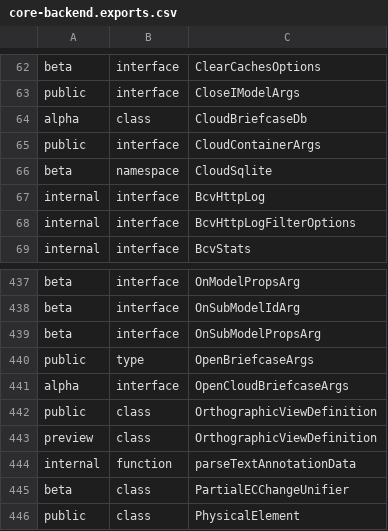
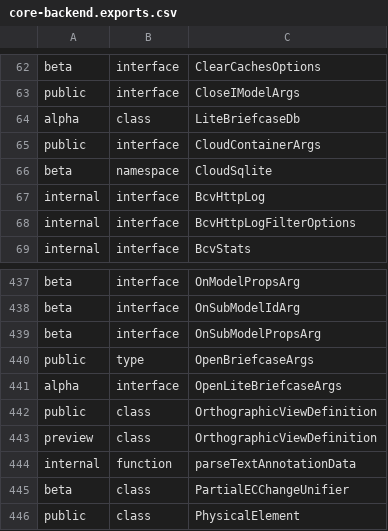
Before and after one commit to iTwin/itwinjs-core, a CSV file: common/api/summary/core-backend.exports.csv, drawn as a sheet; only a part is shown, gaps mark what is left out.

Commit message:
Rename CloudBriefcaseDb to LiteBriefcaseDb and update related interfaces and documentation for lightweight briefcase support; deprecate old aliases.

```diff
--- a/common/api/summary/core-backend.exports.csv
+++ b/common/api/summary/core-backend.exports.csv
@@ -63,3 +63,3 @@ beta;interface;ClearCachesOptions
 public;interface;CloseIModelArgs
-alpha;class;CloudBriefcaseDb
+alpha;class;LiteBriefcaseDb
 public;interface;CloudContainerArgs
@@ -440,3 +440,3 @@ beta;interface;OnSubModelPropsArg
 public;type;OpenBriefcaseArgs
-alpha;interface;OpenCloudBriefcaseArgs
+alpha;interface;OpenLiteBriefcaseArgs
 public;class;OrthographicViewDefinition
```
Also changed, not shown: 6 other files.
